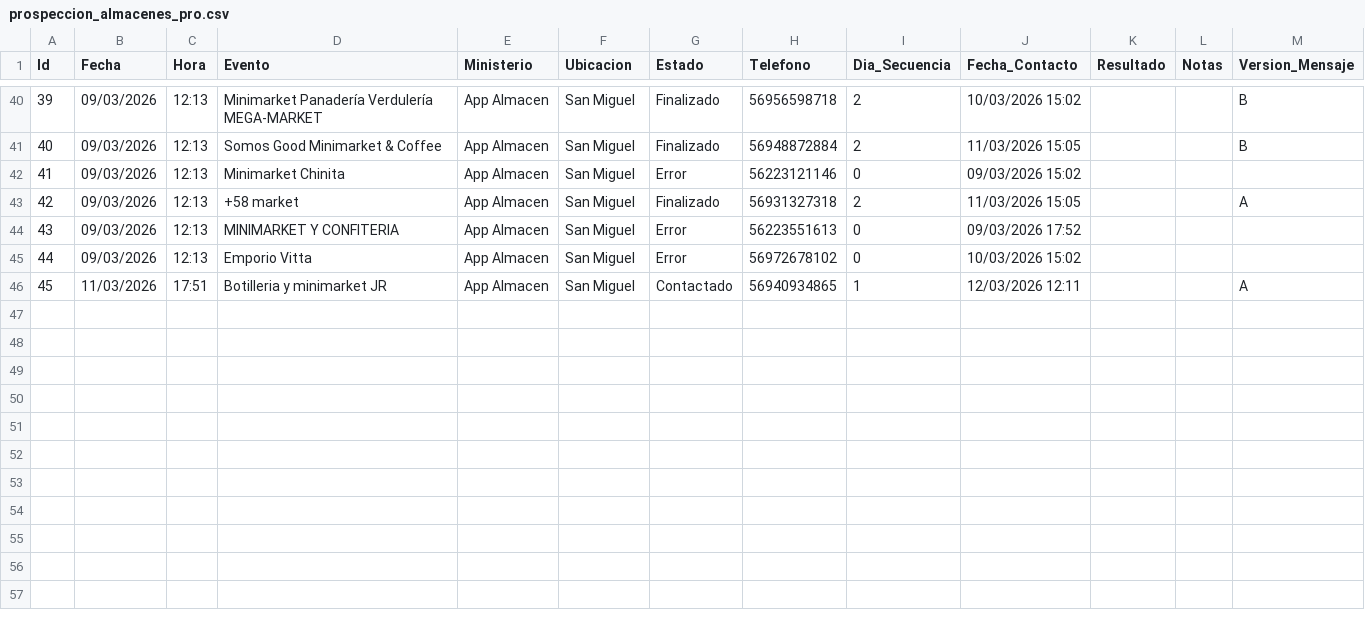
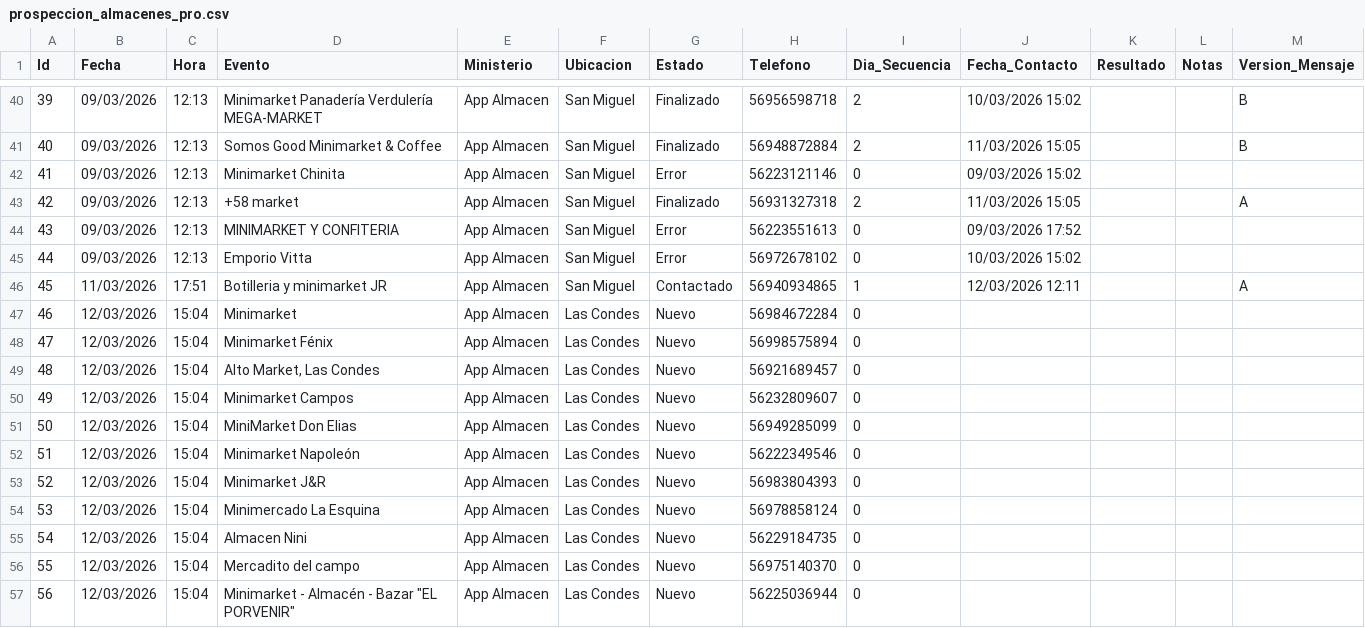
Before and after one commit to POPnLAR/Clientes, a CSV file: prospeccion_almacenes_pro.csv, drawn as a sheet; only a part is shown, gaps mark what is left out.

Commit message:
Worker Almacenes: Actualización [Skip CI]

```diff
--- a/prospeccion_almacenes_pro.csv
+++ b/prospeccion_almacenes_pro.csv
@@ -46 +46,12 @@ Id,Fecha,Hora,Evento,Ministerio,Ubicacion,Estado,Telefono,Dia_Secuencia,Fecha_Co
 45,11/03/2026,17:51,Botilleria y minimarket JR,App Almacen,San Miguel,Contactado,56940934865,1,12/03/2026 12:11,,,A
+46,12/03/2026,15:04,Minimarket,App Almacen,Las Condes,Nuevo,56984672284,0,,,,
+47,12/03/2026,15:04,Minimarket Fénix,App Almacen,Las Condes,Nuevo,56998575894,0,,,,
+48,12/03/2026,15:04,"Alto Market, Las Condes",App Almacen,Las Condes,Nuevo,56921689457,0,,,,
+49,12/03/2026,15:04,Minimarket Campos,App Almacen,Las Condes,Nuevo,56232809607,0,,,,
+50,12/03/2026,15:04,MiniMarket Don Elias,App Almacen,Las Condes,Nuevo,56949285099,0,,,,
+51,12/03/2026,15:04,Minimarket Napoleón,App Almacen,Las Condes,Nuevo,56222349546,0,,,,
+52,12/03/2026,15:04,Minimarket J&R,App Almacen,Las Condes,Nuevo,56983804393,0,,,,
+53,12/03/2026,15:04,Minimercado La Esquina,App Almacen,Las Condes,Nuevo,56978858124,0,,,,
+54,12/03/2026,15:04,Almacen Nini,App Almacen,Las Condes,Nuevo,56229184735,0,,,,
+55,12/03/2026,15:04,Mercadito del campo,App Almacen,Las Condes,Nuevo,56975140370,0,,,,
+56,12/03/2026,15:04,"Minimarket - Almacén - Bazar ""EL PORVENIR""",App Almacen,Las Condes,Nuevo,56225036944,0,,,,
```
